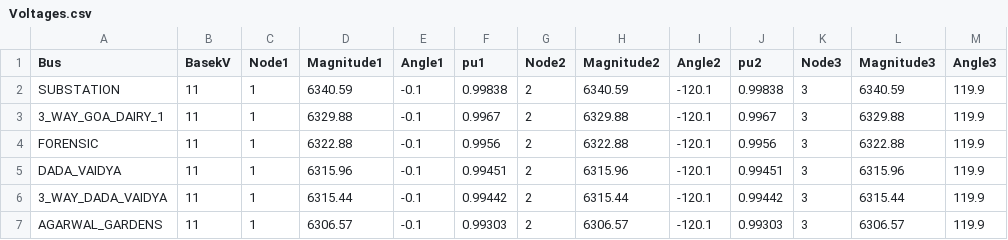
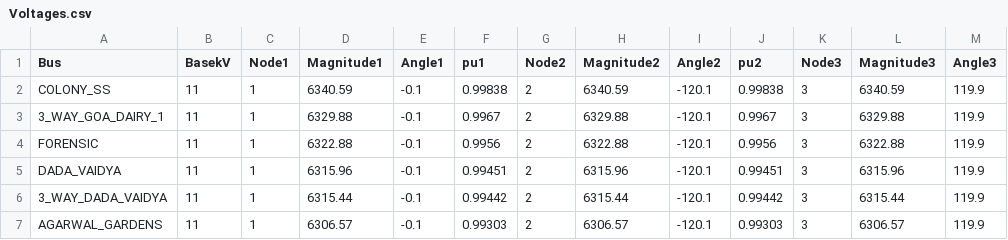
Before and after one commit to Renkira99/OPENDSS-EV-Harmonic-Analysis, a CSV file: output/Curti/Voltages.csv, drawn as a sheet; only a part is shown; the diff names each change by its address in the sheet, - before the commit and + after, or states it on an @@ line.

```diff
--- a/output/Curti/Voltages.csv
+++ b/output/Curti/Voltages.csv
-A2 (Bus): SUBSTATION
+A2 (Bus): COLONY_SS
```
Also changed, not shown: output/Combined/Capacity.csv, output/Combined/Currents.csv, 44 other files.
